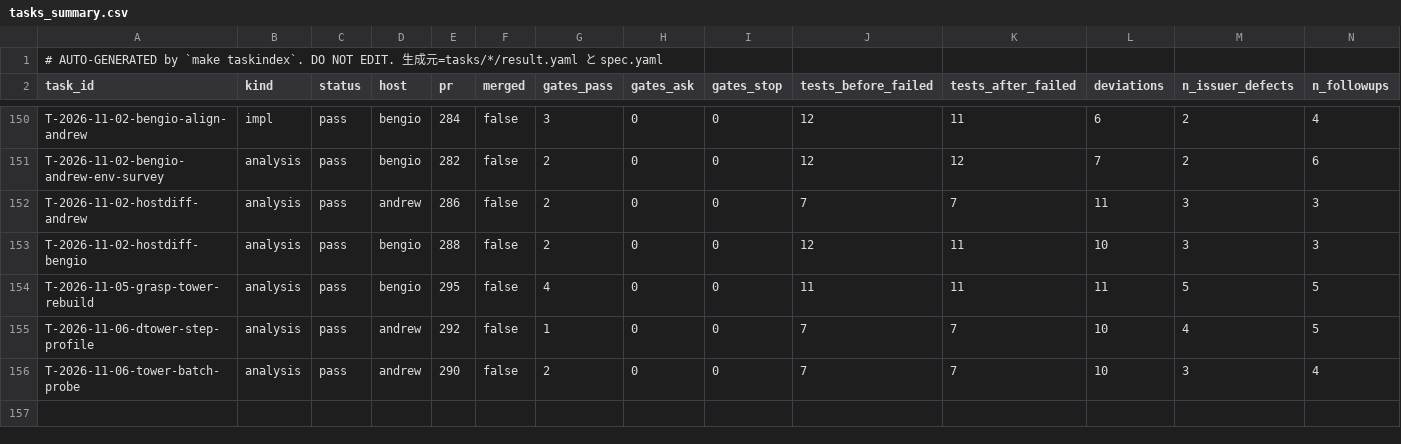
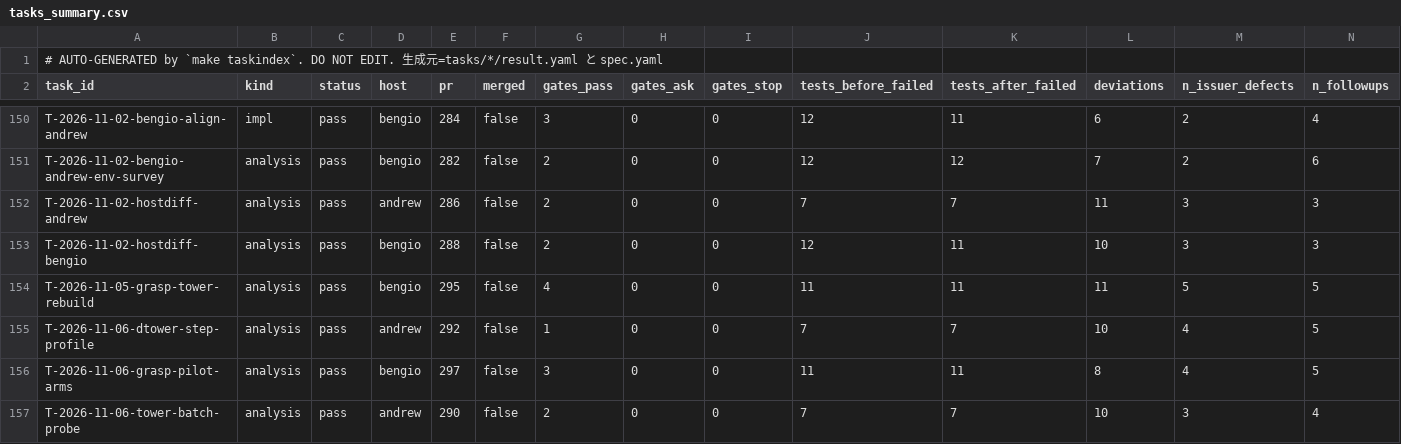
Before and after one commit to takuya3h/m2, a CSV file: context/auto/tasks_summary.csv, drawn as a sheet; only a part is shown, gaps mark what is left out; rows hold the shown columns only; the diff names each change by its address in the sheet, - before the commit and + after, or states it on an @@ line.

```diff
--- a/context/auto/tasks_summary.csv
+++ b/context/auto/tasks_summary.csv
+row 156: T-2026-11-06-grasp-pilot-arms | analysis | pass | bengio | 297 | false | 3 | 0 | 0 | 11 | 11 | 8 | 4 | 5
```
Also changed, not shown: 3 other files.
